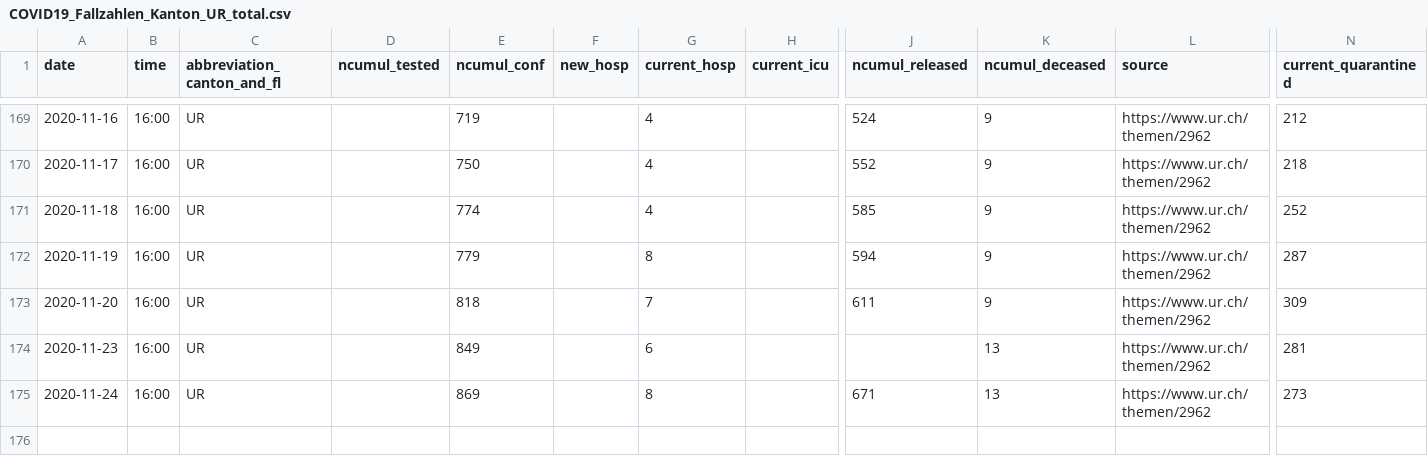
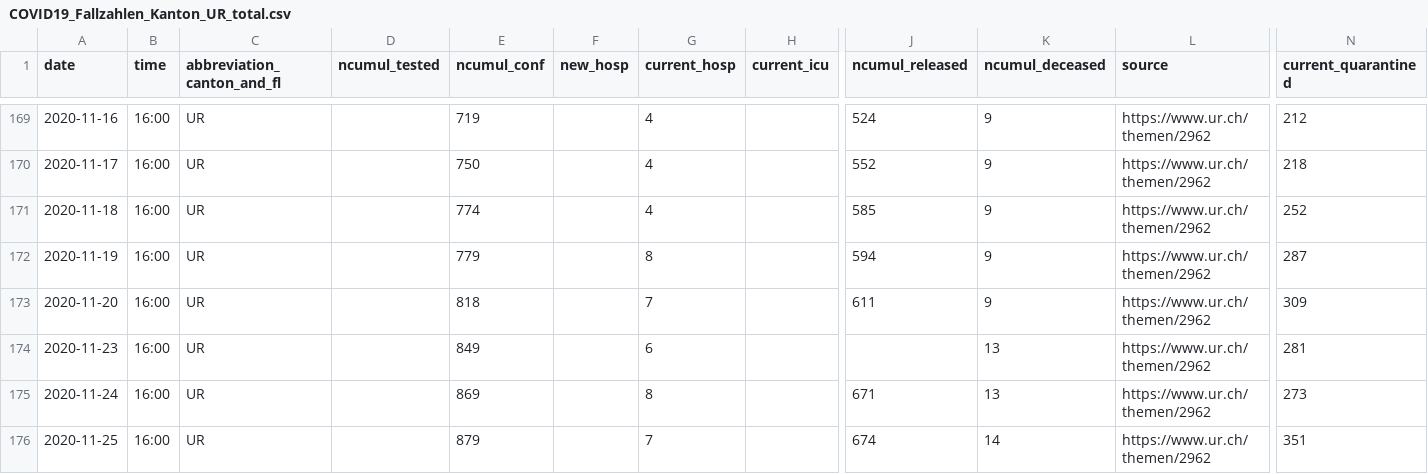
Before and after one commit to openZH/covid_19, a CSV file: fallzahlen_kanton_total_csv_v2/COVID19_Fallzahlen_Kanton_UR_total.csv, drawn as a sheet; only a part is shown, gaps mark what is left out; rows hold the shown columns only; the diff names each change by its address in the sheet, - before the commit and + after, or states it on an @@ line.

Commit message:
Update COVID19_Fallzahlen_Kanton_UR_total.csv from scraper

```diff
--- a/fallzahlen_kanton_total_csv_v2/COVID19_Fallzahlen_Kanton_UR_total.csv
+++ b/fallzahlen_kanton_total_csv_v2/COVID19_Fallzahlen_Kanton_UR_total.csv
+row 176: 2020-11-25 | 16:00 | UR |  | 879 |  | 7 |  | 674 | 14 | https://www.ur.ch/themen/2962 | 351
```
